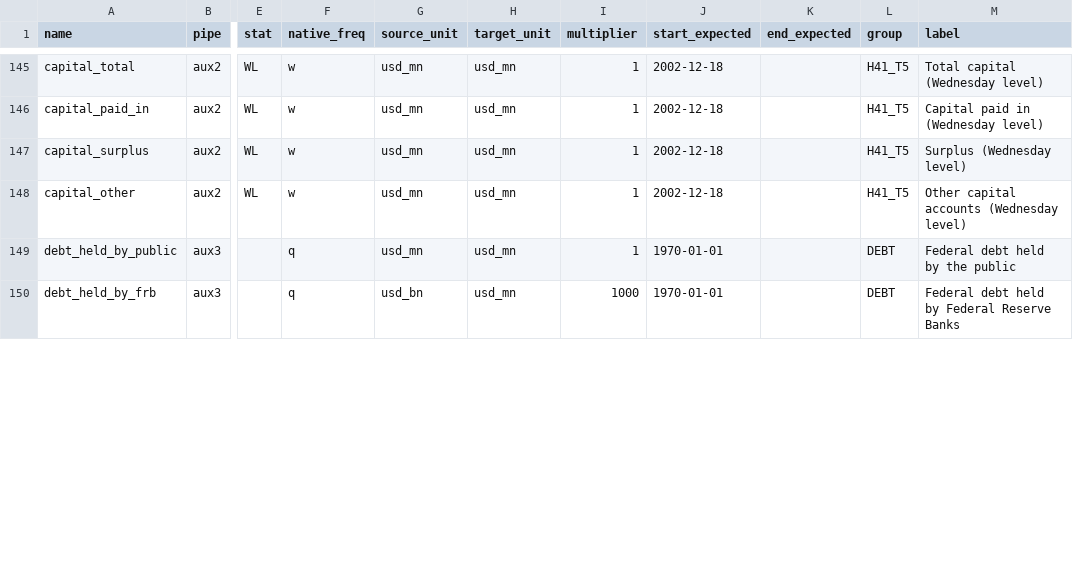
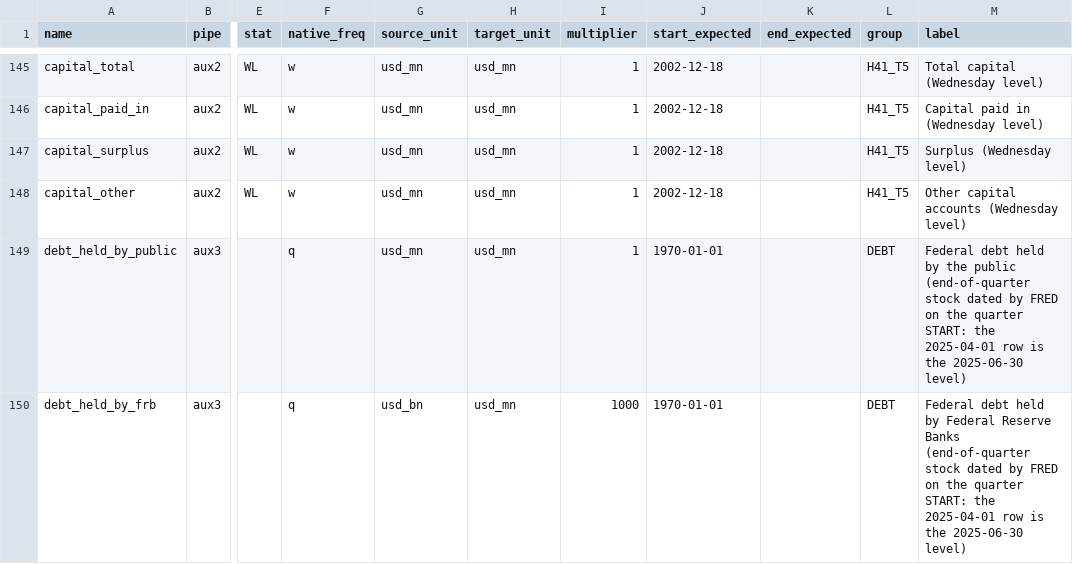
Before and after one commit to RocArm/my-mon-pipe, a CSV file: config/series_registry.csv, drawn as a sheet; only a part is shown, gaps mark what is left out; the diff covers the shown part only; the diff names each change by its address in the sheet, - before the commit and + after, or states it on an @@ line.

```diff
--- a/config/series_registry.csv
+++ b/config/series_registry.csv
-M149 (label): …the public
+M149 (label): …the public (end-of-quarter stock dated by FRED on the quarter START: the 2025-04-01 row is the 2025-06-30 level)
-M150 (label): …Reserve Banks
+M150 (label): …Reserve Banks (end-of-quarter stock dated by FRED on the quarter START: the 2025-04-01 row is the 2025-06-30 level)
```
Also changed, not shown: 5 edited cells elsewhere in this file, 18 other files.
